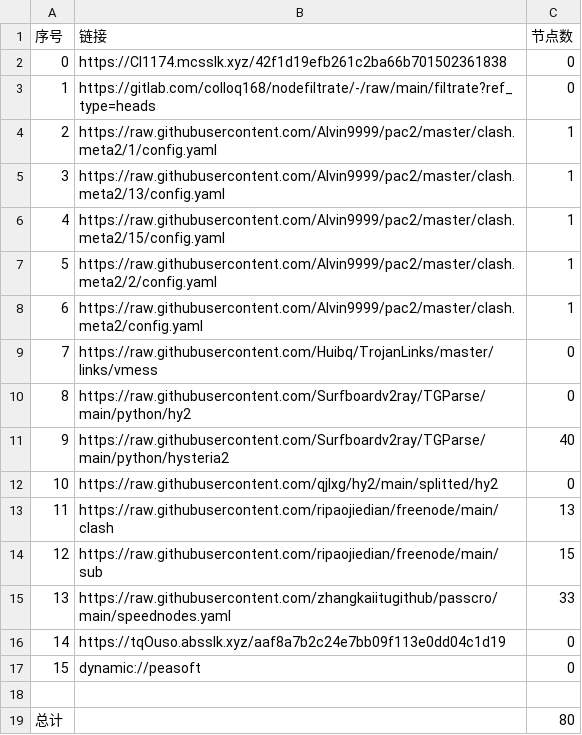
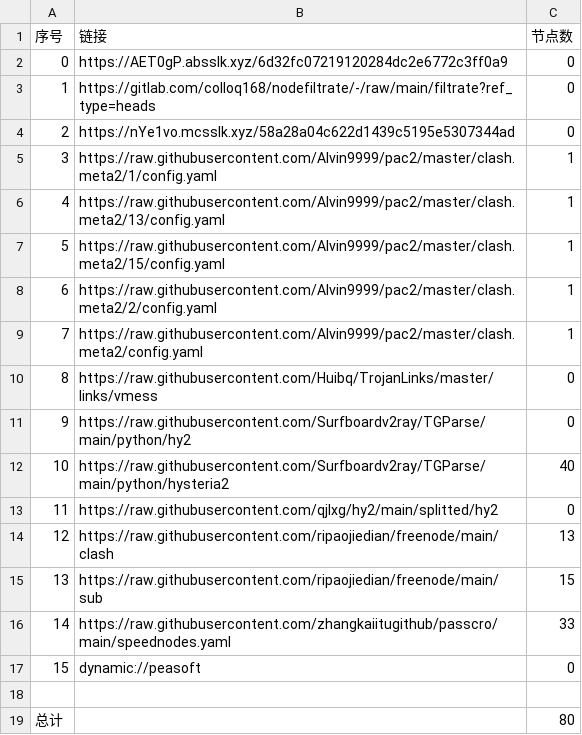
Before and after one commit to leo-qin815/AutoMergePublicNodes, a CSV file: list_result.csv, drawn as a sheet; removed rows and columns are numbered as before the commit, all else as after; the diff names each change by its address in the sheet, - before the commit and + after, or states it on an @@ line.

```diff
--- a/list_result.csv
+++ b/list_result.csv
-B2 (链接): https://Cl1174.mcsslk.xyz/42f1d19efb261c2ba66b701502361838
+B2 (链接): https://AET0gP.absslk.xyz/6d32fc07219120284dc2e6772c3ff0a9
+row 4: 2 | https://nYe1vo.mcsslk.xyz/58a28a04c622d1439c5195e5307344ad | 0
@@ column A (序号) renumbered between rows 5 and 16 @@
-row 16: 14 | https://tqOuso.absslk.xyz/aaf8a7b2c24e7bb09f113e0dd04c1d19 | 0
```
Also changed, not shown: 21 other files.
